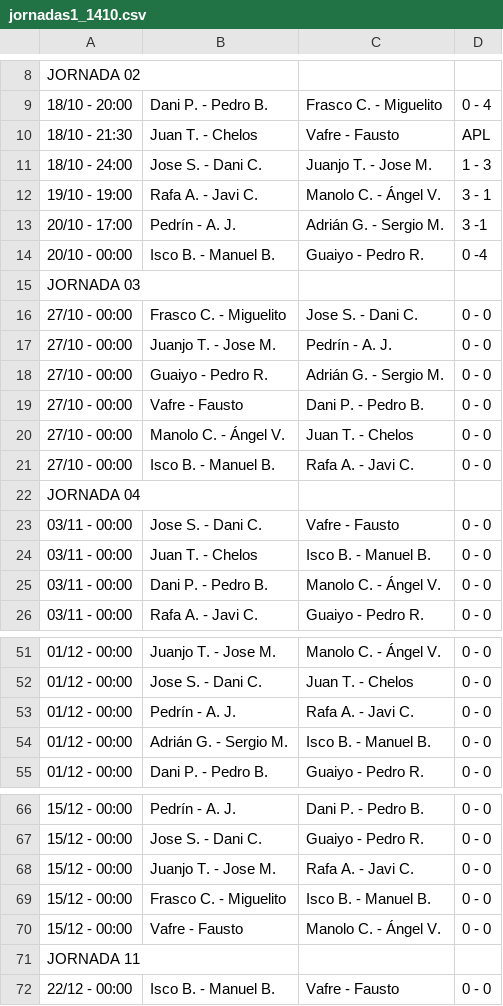
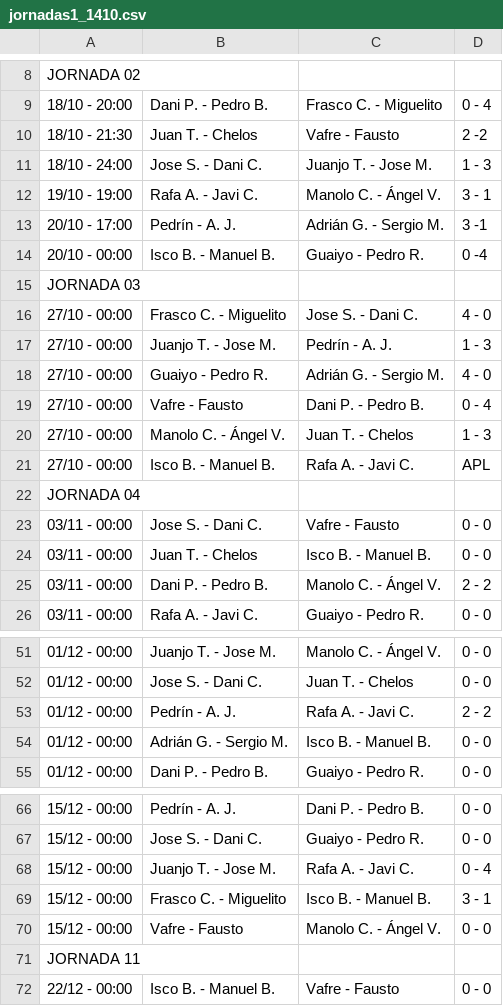
Before and after one commit to Danporry/pub_chirro_web, a CSV file: liga_futbolin/docs/jornadas1_1410.csv, drawn as a sheet; only a part is shown, gaps mark what is left out; the diff names each change by its address in the sheet, - before the commit and + after, or states it on an @@ line.

```diff
--- a/liga_futbolin/docs/jornadas1_1410.csv
+++ b/liga_futbolin/docs/jornadas1_1410.csv
-D10: APL
+D10: 2 -2
-D16: 0 - 0
+D16: 4 - 0
-D17: 0 - 0
+D17: 1 - 3
-D18: 0 - 0
+D18: 4 - 0
-D19: 0 - 0
+D19: 0 - 4
-D20: 0 - 0
+D20: 1 - 3
-D21: 0 - 0
+D21: APL
-D25: 0 - 0
+D25: 2 - 2
-D53: 0 - 0
+D53: 2 - 2
-D68: 0 - 0
+D68: 0 - 4
-D69: 0 - 0
+D69: 3 - 1
```
Also changed, not shown: liga_futbolin/docs/clasificacion1_1410.csv, liga_futbolin/docs/clasificacion2_1410.csv, 1 other file.
